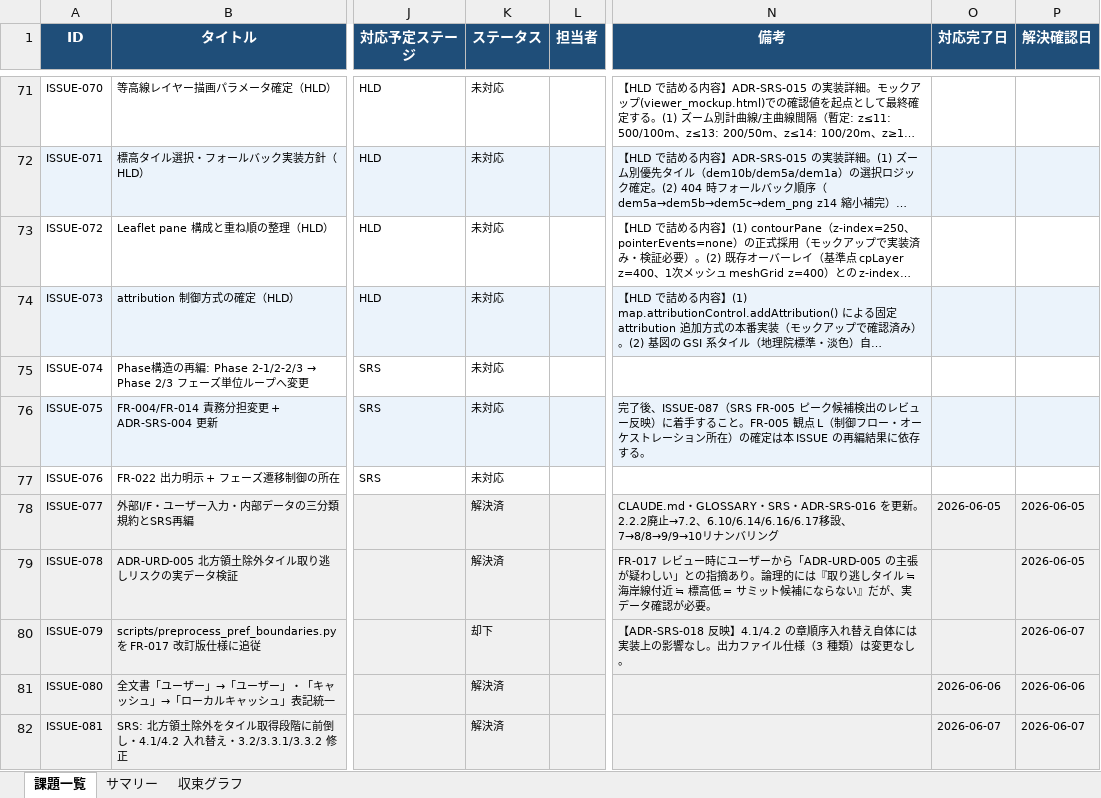
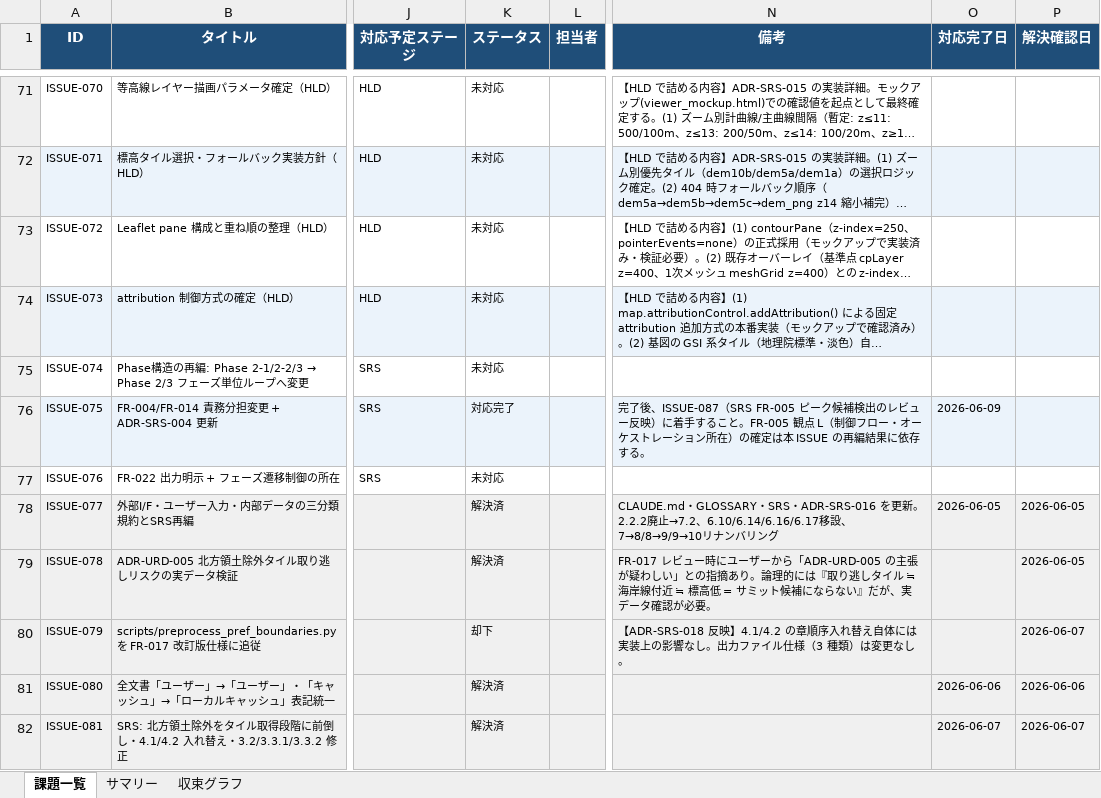
Before and after one commit to JJ1XGO/findsummits, an Excel workbook: mgmt/tracker/reports/issues_export.xlsx, sheet 課題一覧, drawn as a sheet; only a part is shown, gaps mark what is left out; long unchanged cells end in …; values as stored, in another font and other column widths than the file's, no borders; the diff names each change by its address in the sheet, - before the commit and + after, or states it on an @@ line.

```diff
--- a/mgmt/tracker/reports/issues_export.xlsx (sheet 課題一覧)
+++ b/mgmt/tracker/reports/issues_export.xlsx (sheet 課題一覧)
-K76 (ステータス): 未対応
+K76 (ステータス): 対応完了
-O76 (対応完了日): (empty)
+O76 (対応完了日): 2026-06-09
```
Also changed, not shown: sheet サマリー, sheet 収束グラフ.
